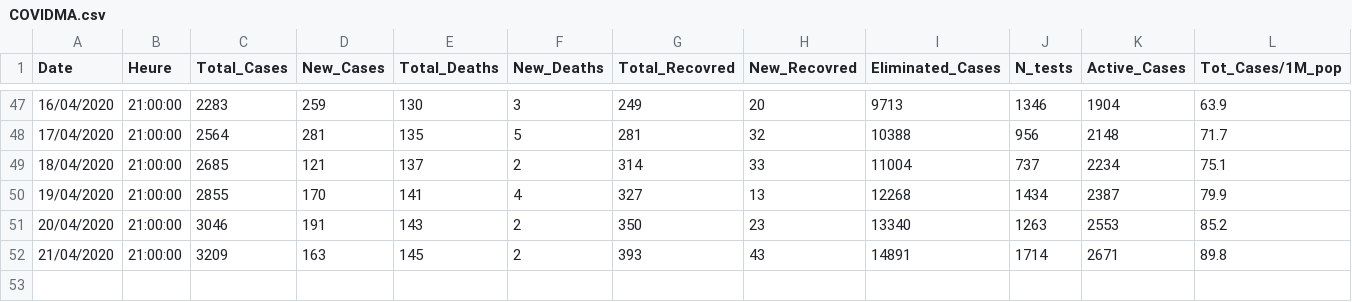
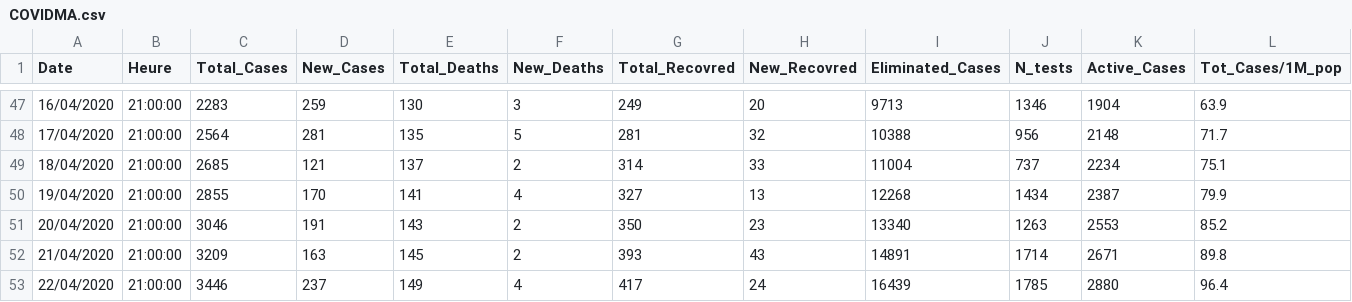
Before and after one commit to RedaElmar/COVID-19_Morocco, a CSV file: COVIDMA.csv, drawn as a sheet; only a part is shown, gaps mark what is left out; rows hold the shown columns only; the diff names each change by its address in the sheet, - before the commit and + after, or states it on an @@ line.

Commit message:
Update 22/04/2020

```diff
--- a/COVIDMA.csv
+++ b/COVIDMA.csv
+row 53: 22/04/2020 | 21:00:00 | 3446 | 237 | 149 | 4 | 417 | 24 | 16439 | 1785 | 2880 | 96.4
```
